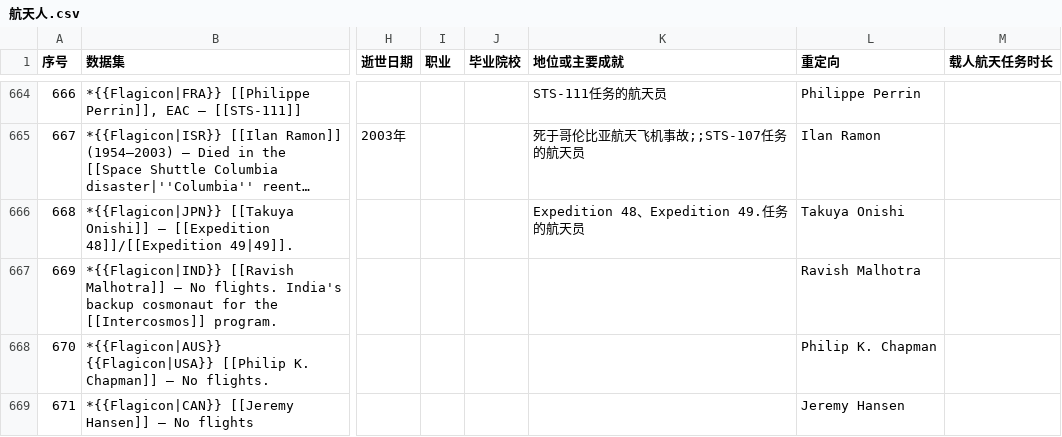
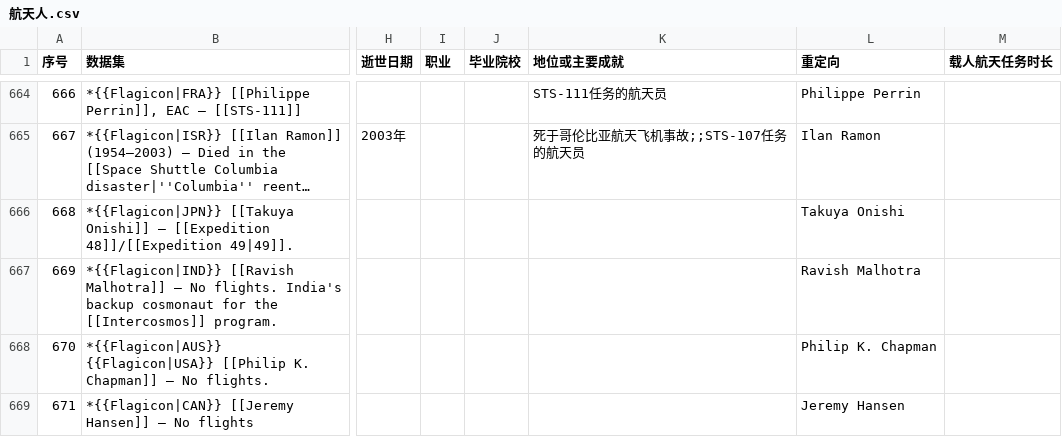
Before and after one commit to sat-wiki/Improvement-Project, a CSV file: 航天人.csv, drawn as a sheet; only a part is shown, gaps mark what is left out; long unchanged cells end in …; the diff covers the shown part only; the diff names each change by its address in the sheet, - before the commit and + after, or states it on an @@ line.

Commit message:
Add files via upload

```diff
--- a/航天人.csv
+++ b/航天人.csv
-K666 (地位或主要成就): Expedition 48、Expedition 49.任务的航天员
+K666 (地位或主要成就): (empty)
```
Also changed, not shown: 14 edited cells elsewhere in this file.
